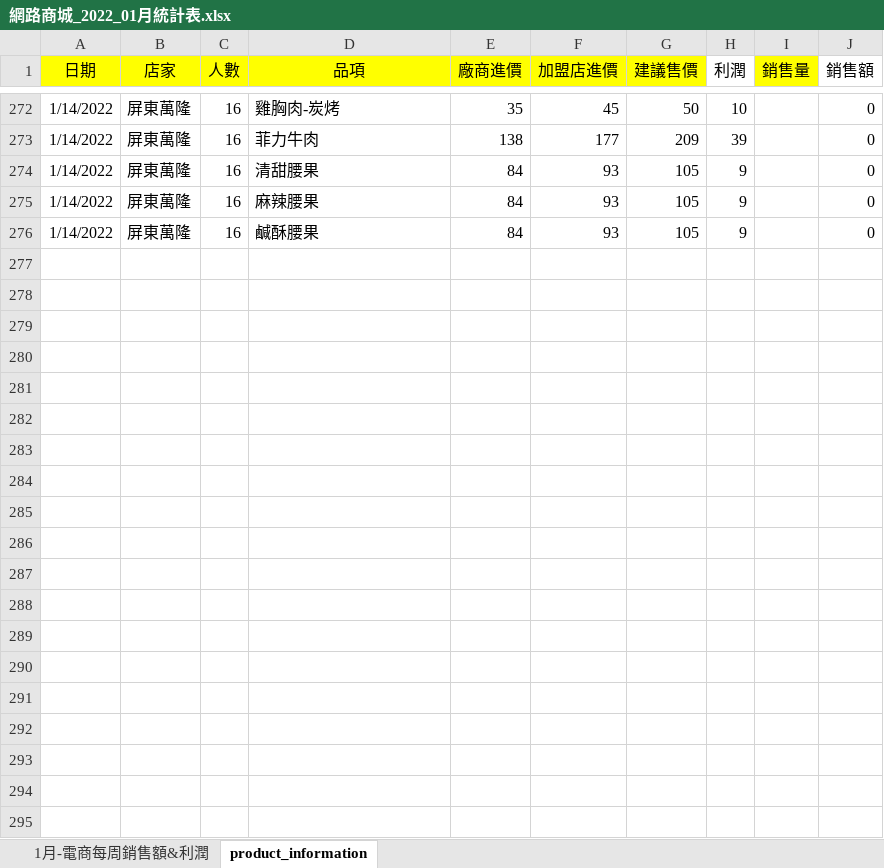
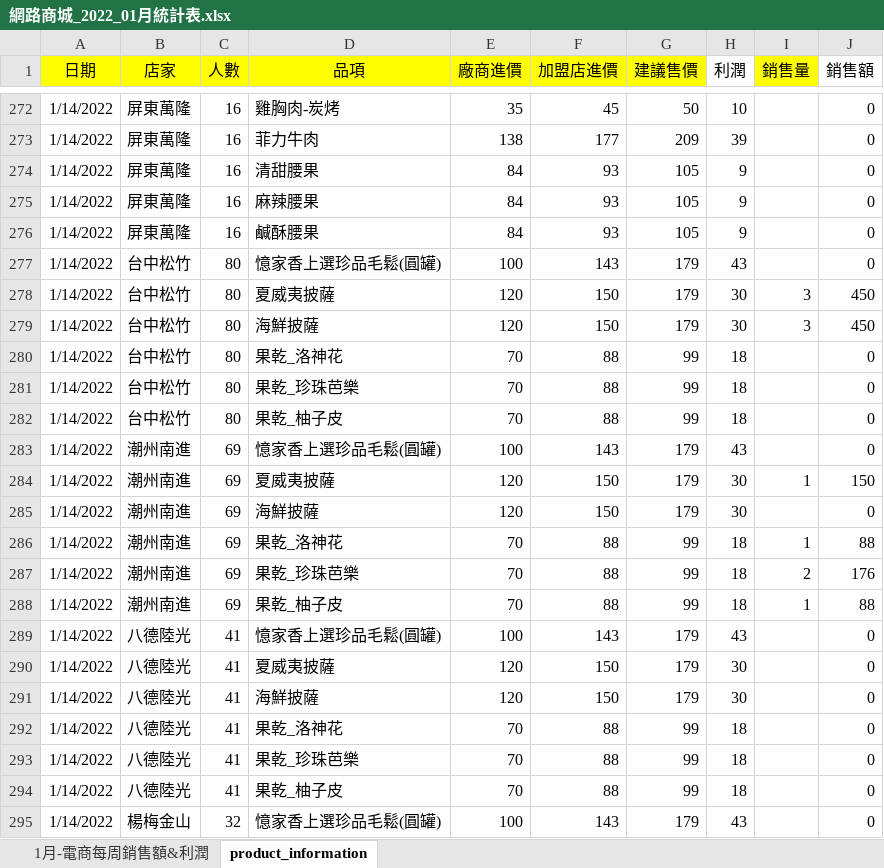
Before and after one commit to andylee40/work, an Excel workbook: 網路商城_2022_01月統計表.xlsx, sheet product_information, drawn as a sheet; only a part is shown, gaps mark what is left out; values as stored, in another font and other column widths than the file's, no borders; the diff covers the shown part only; the diff names each change by its address in the sheet, - before the commit and + after, or states it on an @@ line.

Commit message:
Add files via upload

```diff
--- a/網路商城_2022_01月統計表.xlsx (sheet product_information)
+++ b/網路商城_2022_01月統計表.xlsx (sheet product_information)
+row 277: 1/14/2022 | 台中松竹 | 80 | 憶家香上選珍品毛鬆(圓罐) | 100 | 143 | 179 | 43 |  | 0
+row 278: 1/14/2022 | 台中松竹 | 80 | 夏威夷披薩 | 120 | 150 | 179 | 30 | 3 | 450
+row 279: 1/14/2022 | 台中松竹 | 80 | 海鮮披薩 | 120 | 150 | 179 | 30 | 3 | 450
+row 280: 1/14/2022 | 台中松竹 | 80 | 果乾_洛神花 | 70 | 88 | 99 | 18 |  | 0
+row 281: 1/14/2022 | 台中松竹 | 80 | 果乾_珍珠芭樂 | 70 | 88 | 99 | 18 |  | 0
+row 282: 1/14/2022 | 台中松竹 | 80 | 果乾_柚子皮 | 70 | 88 | 99 | 18 |  | 0
+row 283: 1/14/2022 | 潮州南進 | 69 | 憶家香上選珍品毛鬆(圓罐) | 100 | 143 | 179 | 43 |  | 0
+row 284: 1/14/2022 | 潮州南進 | 69 | 夏威夷披薩 | 120 | 150 | 179 | 30 | 1 | 150
+row 285: 1/14/2022 | 潮州南進 | 69 | 海鮮披薩 | 120 | 150 | 179 | 30 |  | 0
+row 286: 1/14/2022 | 潮州南進 | 69 | 果乾_洛神花 | 70 | 88 | 99 | 18 | 1 | 88
+row 287: 1/14/2022 | 潮州南進 | 69 | 果乾_珍珠芭樂 | 70 | 88 | 99 | 18 | 2 | 176
+row 288: 1/14/2022 | 潮州南進 | 69 | 果乾_柚子皮 | 70 | 88 | 99 | 18 | 1 | 88
+row 289: 1/14/2022 | 八德陸光 | 41 | 憶家香上選珍品毛鬆(圓罐) | 100 | 143 | 179 | 43 |  | 0
+row 290: 1/14/2022 | 八德陸光 | 41 | 夏威夷披薩 | 120 | 150 | 179 | 30 |  | 0
+row 291: 1/14/2022 | 八德陸光 | 41 | 海鮮披薩 | 120 | 150 | 179 | 30 |  | 0
+row 292: 1/14/2022 | 八德陸光 | 41 | 果乾_洛神花 | 70 | 88 | 99 | 18 |  | 0
+row 293: 1/14/2022 | 八德陸光 | 41 | 果乾_珍珠芭樂 | 70 | 88 | 99 | 18 |  | 0
+row 294: 1/14/2022 | 八德陸光 | 41 | 果乾_柚子皮 | 70 | 88 | 99 | 18 |  | 0
+row 295: 1/14/2022 | 楊梅金山 | 32 | 憶家香上選珍品毛鬆(圓罐) | 100 | 143 | 179 | 43 |  | 0
```
Also changed, not shown: 47 added rows elsewhere in this sheet, sheet 1月-電商每周銷售額&利潤, charts or pictures.
